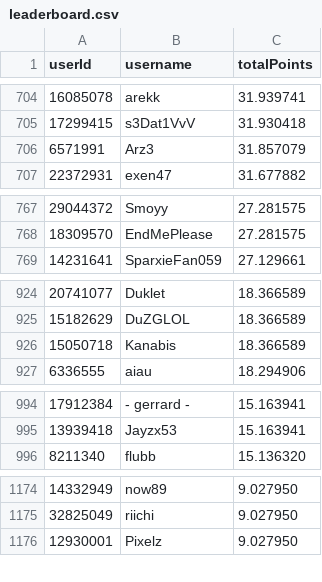
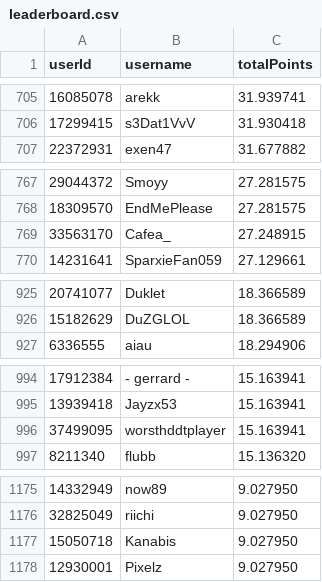
Before and after one commit to Naethanial/osudemonlist, a CSV file: web/data/leaderboard.csv, drawn as a sheet; only a part is shown, gaps mark what is left out; removed rows and columns are numbered as before the commit, all else as after; the diff covers the shown part only; the diff names each change by its address in the sheet, - before the commit and + after, or states it on an @@ line.

```diff
--- a/web/data/leaderboard.csv
+++ b/web/data/leaderboard.csv
-row 706: 6571991 | Arz3 | 31.857079
+row 769: 33563170 | Cafea_ | 27.248915
-row 926: 15050718 | Kanabis | 18.366589
+row 996: 37499095 | worsthddtplayer | 15.163941
+row 1177: 15050718 | Kanabis | 9.027950
```
Also changed, not shown: 7 added rows and 5 removed rows elsewhere in this file, 2 other files.
